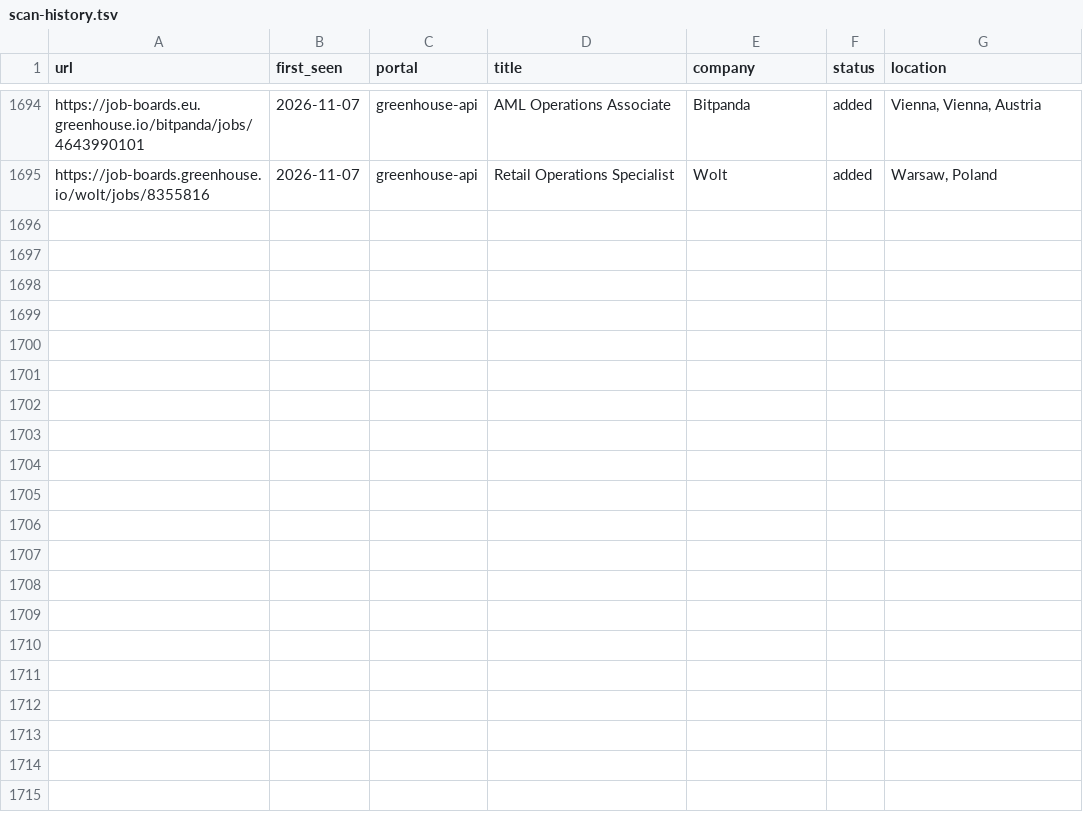
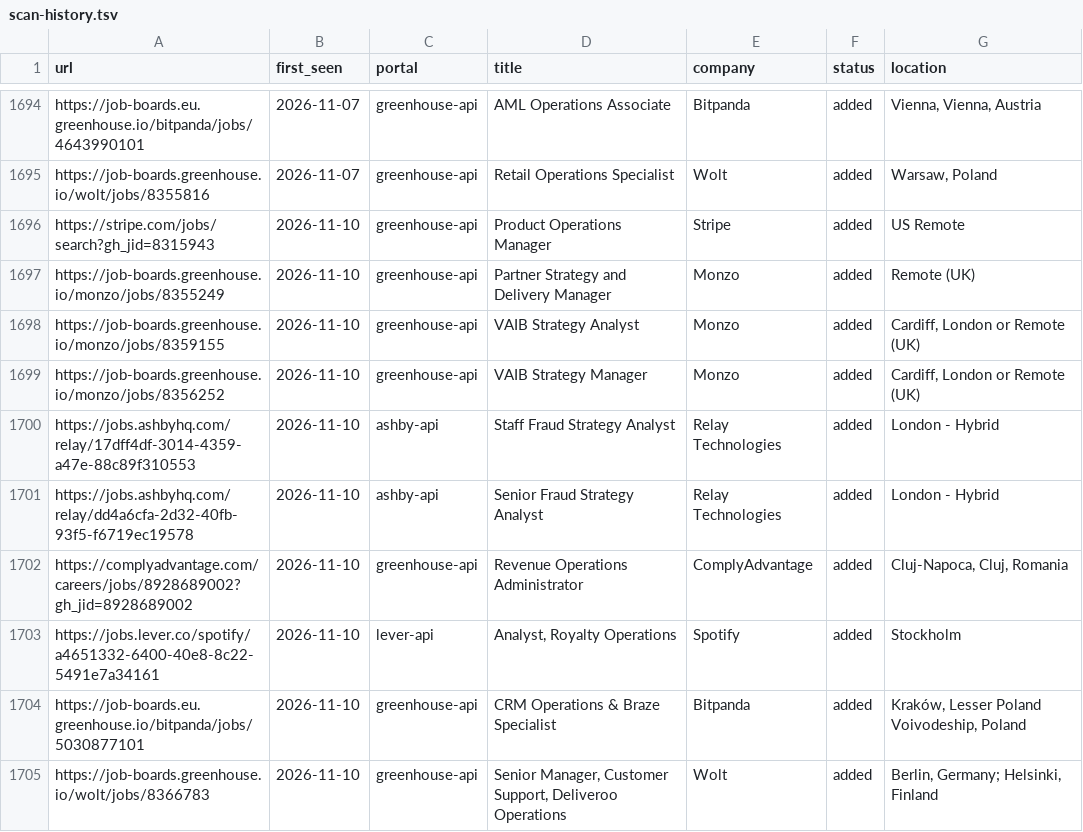
Before and after one commit to mahlab-m/career-ops, a TSV file: data/scan-history.tsv, drawn as a sheet; only a part is shown, gaps mark what is left out.

```diff
--- a/data/scan-history.tsv
+++ b/data/scan-history.tsv
@@ -1695 +1695,11 @@ https://job-boards.eu.greenhouse.io/bitpanda/jobs/4643990101	2026-11-07	greenhou
 https://job-boards.greenhouse.io/wolt/jobs/8355816	2026-11-07	greenhouse-api	Retail Operations Specialist	Wolt	added	Warsaw, Poland
+https://stripe.com/jobs/search?gh_jid=8315943	2026-11-10	greenhouse-api	Product Operations Manager	Stripe	added	US Remote
+https://job-boards.greenhouse.io/monzo/jobs/8355249	2026-11-10	greenhouse-api	Partner Strategy and Delivery Manager	Monzo	added	Remote (UK)
+https://job-boards.greenhouse.io/monzo/jobs/8359155	2026-11-10	greenhouse-api	VAIB Strategy Analyst	Monzo	added	Cardiff, London or Remote (UK)
+https://job-boards.greenhouse.io/monzo/jobs/8356252	2026-11-10	greenhouse-api	VAIB Strategy Manager	Monzo	added	Cardiff, London or Remote (UK)
+https://jobs.ashbyhq.com/relay/17dff4df-3014-4359-a47e-88c89f310553	2026-11-10	ashby-api	Staff Fraud Strategy Analyst	Relay Technologies	added	London - Hybrid
+https://jobs.ashbyhq.com/relay/dd4a6cfa-2d32-40fb-93f5-f6719ec19578	2026-11-10	ashby-api	Senior Fraud Strategy Analyst	Relay Technologies	added	London - Hybrid
+https://complyadvantage.com/careers/jobs/8928689002?gh_jid=8928689002	2026-11-10	greenhouse-api	Revenue Operations Administrator	ComplyAdvantage	added	Cluj-Napoca, Cluj, Romania
+https://jobs.lever.co/spotify/a4651332-6400-40e8-8c22-5491e7a34161	2026-11-10	lever-api	Analyst, Royalty Operations	Spotify	added	Stockholm
+https://job-boards.eu.greenhouse.io/bitpanda/jobs/5030877101	2026-11-10	greenhouse-api	CRM Operations & Braze Specialist  	Bitpanda	added	Kraków, Lesser Poland Voivodeship, Poland
+https://job-boards.greenhouse.io/wolt/jobs/8366783	2026-11-10	greenhouse-api	Senior Manager, Customer Support, Deliveroo Operations	Wolt	added	Berlin, Germany; Helsinki, Finland
```
Also changed, not shown: 2 other files.
